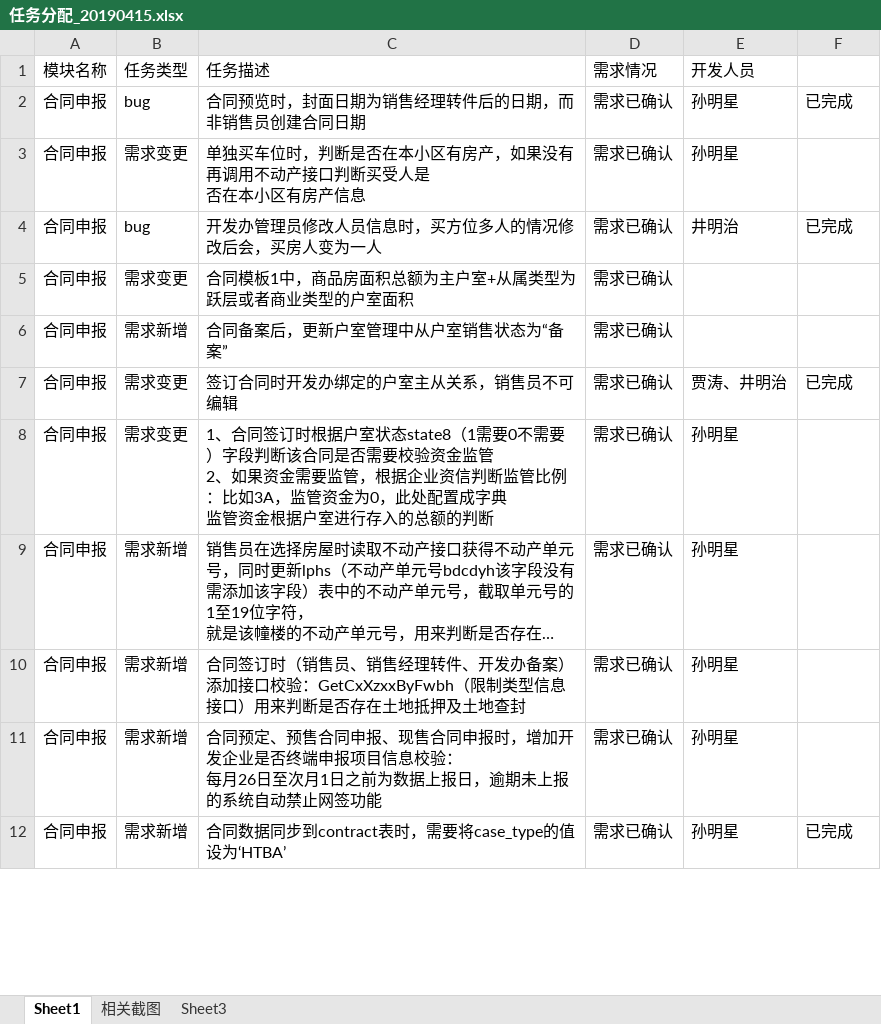
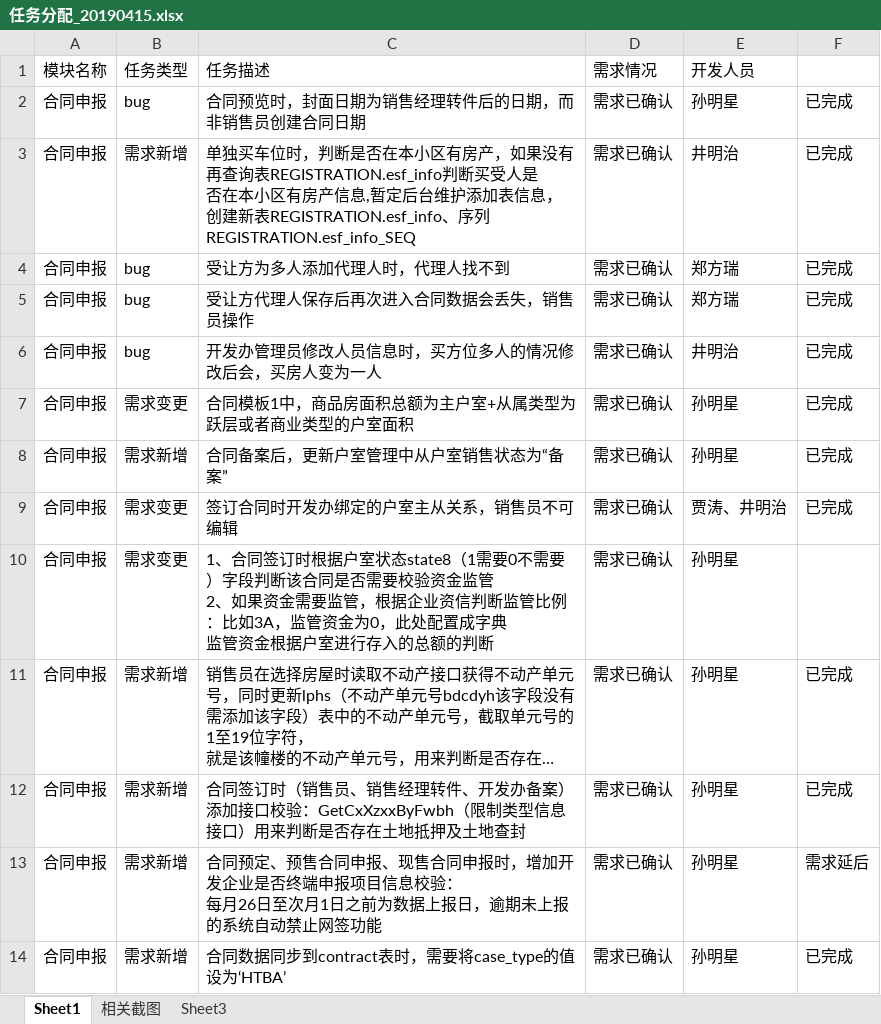
Before and after one commit to ajing4030/whfgj, an Excel workbook: 需求确认/任务分配_20190415.xlsx, sheet Sheet1, drawn as a sheet; only a part is shown; long unchanged cells end in …; values as stored, in another font and other column widths than the file's, no borders; conditional formats not drawn; removed rows and columns are numbered as before the commit, all else as after; ↵ is a line break in a cell; the diff covers the shown part only; the diff names each change by its address in the sheet, - before the commit and + after, or states it on an @@ line.

```diff
--- a/需求确认/任务分配_20190415.xlsx (sheet Sheet1)
+++ b/需求确认/任务分配_20190415.xlsx (sheet Sheet1)
-row 3: 合同申报 | 需求变更 | 单独买车位时，判断是否在本小区有房产，如果没有再调用不动产接口判断买受人是 ↵ 否在本小区有房产信息 | 需求已确认 | 孙明星
+row 3: 合同申报 | 需求新增 | 单独买车位时，判断是否在本小区有房产，如果没有再查询表REGISTRATION.esf_info判断买受人是 ↵ 否在本小区有房产信息,暂定后台维护添加表信息，创建新表REGISTRATION.esf_info、序列REGISTRATION.esf_info_SEQ | 需求已确认 | 井明治 | 已完成
+row 4: 合同申报 | bug | 受让方为多人添加代理人时，代理人找不到 | 需求已确认 | 郑方瑞 | 已完成
+row 5: 合同申报 | bug | 受让方代理人保存后再次进入合同数据会丢失，销售员操作 | 需求已确认 | 郑方瑞 | 已完成
-E7:E8 (开发人员): (empty)
+E7:E8 (开发人员): 孙明星
-F7:F8: (empty)
+F7:F8: 已完成
-F11:F12: (empty)
+F11:F12: 已完成
-F13: (empty)
+F13: 需求延后
```
Also changed, not shown: 12 edited cells elsewhere in this sheet, 技术文档/技术资料.xlsx, 需求确认/需求确认_20190413.xlsx, 44 other files.
